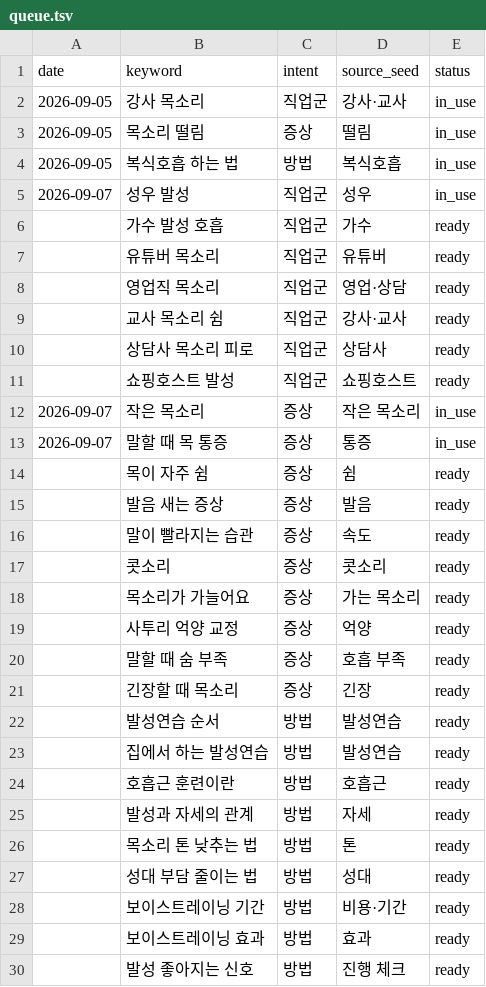
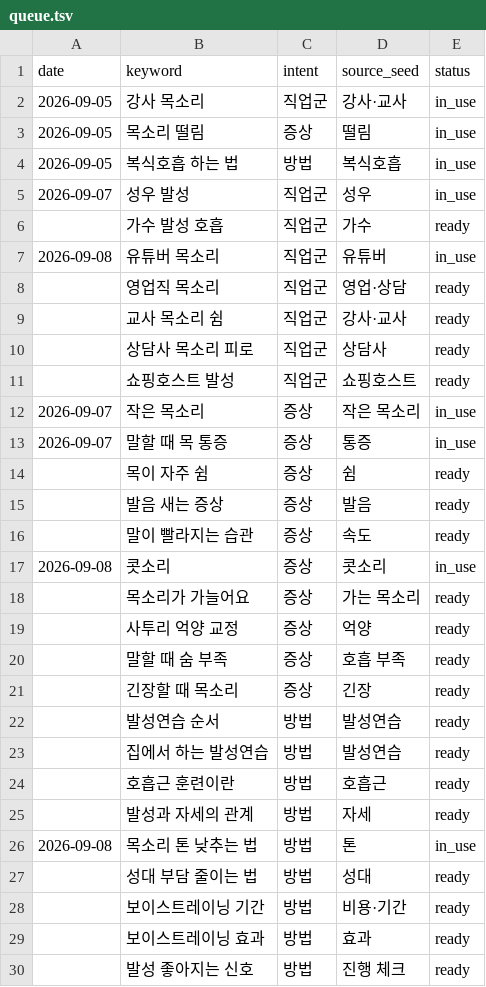
Before and after one commit to voicedrcorea/voiocedr, a TSV file: keywords/queue.tsv, drawn as a sheet; only a part is shown.

```diff
--- a/keywords/queue.tsv
+++ b/keywords/queue.tsv
@@ -6,3 +6,3 @@ date	keyword	intent	source_seed	status
 	가수 발성 호흡	직업군	가수	ready
-	유튜버 목소리	직업군	유튜버	ready
+2026-09-08	유튜버 목소리	직업군	유튜버	in_use
 	영업직 목소리	직업군	영업·상담	ready
@@ -16,3 +16,3 @@ date	keyword	intent	source_seed	status
 	말이 빨라지는 습관	증상	속도	ready
-	콧소리	증상	콧소리	ready
+2026-09-08	콧소리	증상	콧소리	in_use
 	목소리가 가늘어요	증상	가는 목소리	ready
@@ -25,3 +25,3 @@ date	keyword	intent	source_seed	status
 	발성과 자세의 관계	방법	자세	ready
-	목소리 톤 낮추는 법	방법	톤	ready
+2026-09-08	목소리 톤 낮추는 법	방법	톤	in_use
 	성대 부담 줄이는 법	방법	성대	ready
```
Also changed, not shown: keywords/used.tsv, 12 other files.
